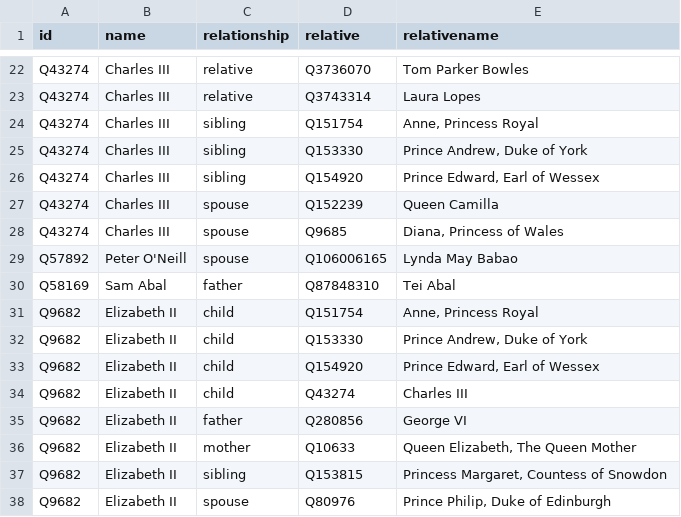
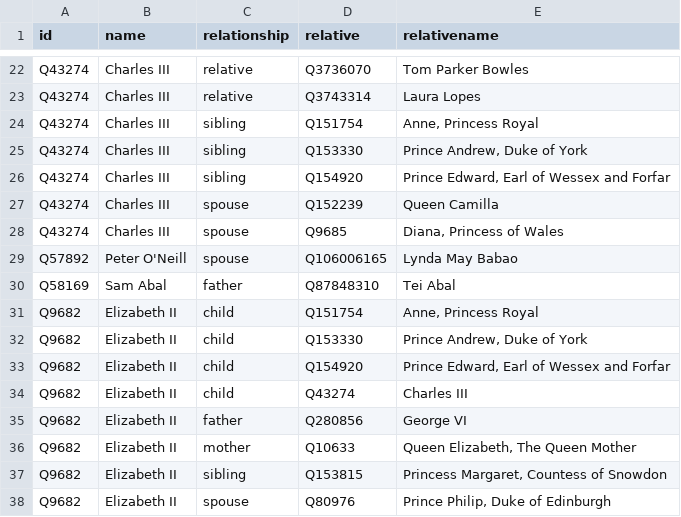
Before and after one commit to every-politician-scrapers/papua-new-guinea, a CSV file: html/family.csv, drawn as a sheet; only a part is shown, gaps mark what is left out.

Commit message:
PCB update

```diff
--- a/html/family.csv
+++ b/html/family.csv
@@ -25,3 +25,3 @@ Q43274,Charles III,sibling,Q151754,"Anne, Princess Royal"
 Q43274,Charles III,sibling,Q153330,"Prince Andrew, Duke of York"
-Q43274,Charles III,sibling,Q154920,"Prince Edward, Earl of Wessex"
+Q43274,Charles III,sibling,Q154920,"Prince Edward, Earl of Wessex and Forfar"
 Q43274,Charles III,spouse,Q152239,Queen Camilla
@@ -32,3 +32,3 @@ Q9682,Elizabeth II,child,Q151754,"Anne, Princess Royal"
 Q9682,Elizabeth II,child,Q153330,"Prince Andrew, Duke of York"
-Q9682,Elizabeth II,child,Q154920,"Prince Edward, Earl of Wessex"
+Q9682,Elizabeth II,child,Q154920,"Prince Edward, Earl of Wessex and Forfar"
 Q9682,Elizabeth II,child,Q43274,Charles III
```
